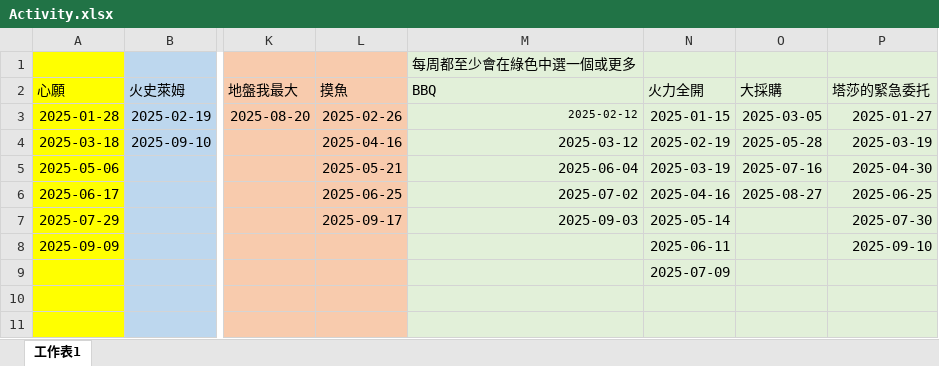
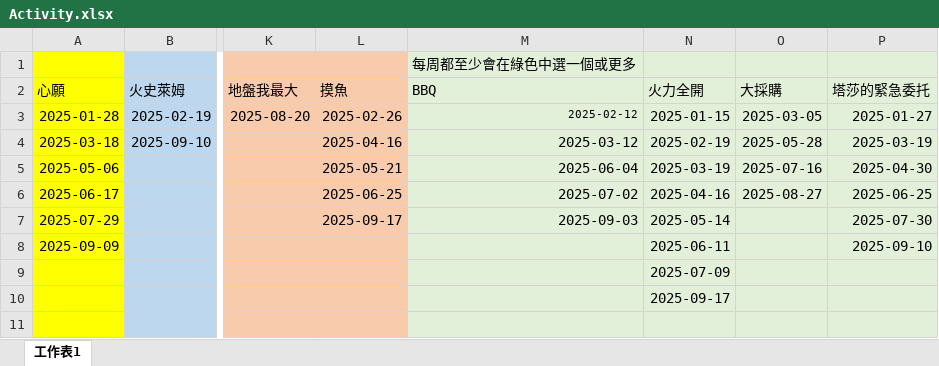
Before and after one commit to joey12020323/LetsGoMuffinV2, an Excel workbook: data/Activity.xlsx, sheet 工作表1, drawn as a sheet; only a part is shown, gaps mark what is left out; values as stored, in another font and other column widths than the file's, no borders; the diff names each change by its address in the sheet, - before the commit and + after, or states it on an @@ line.

```diff
--- a/data/Activity.xlsx (sheet 工作表1)
+++ b/data/Activity.xlsx (sheet 工作表1)
-N10 (火力全開): (empty)
+N10 (火力全開): 2025-09-17
```
Also changed, not shown: data/schedule.xlsx.
